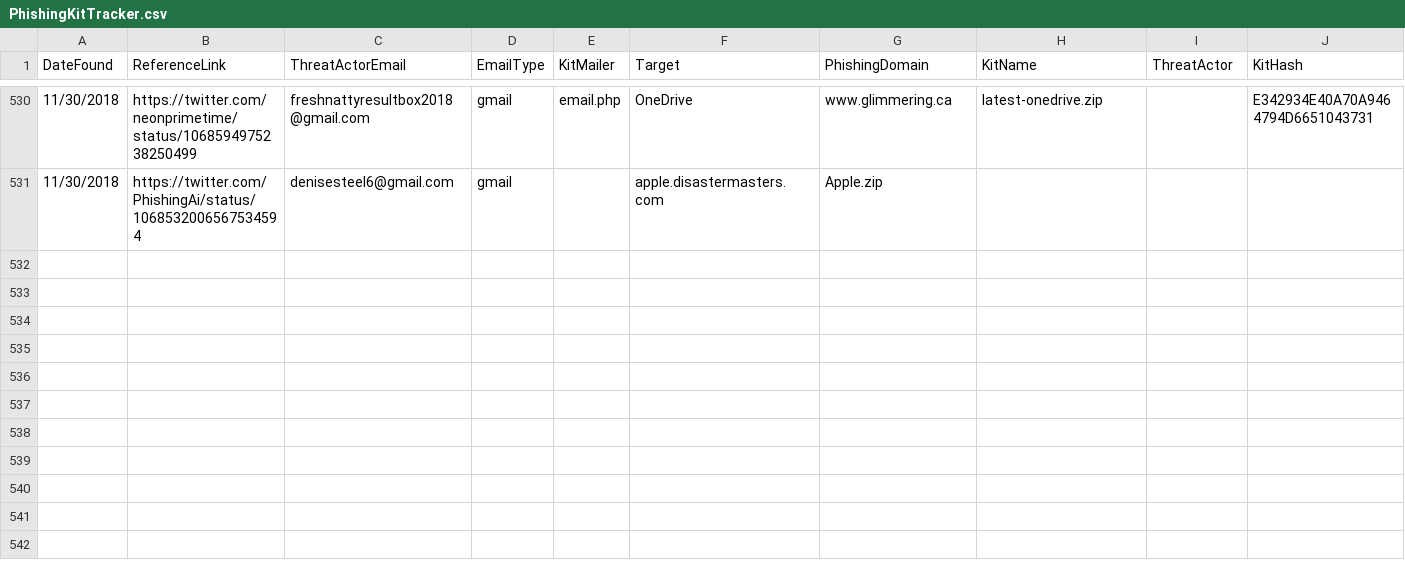
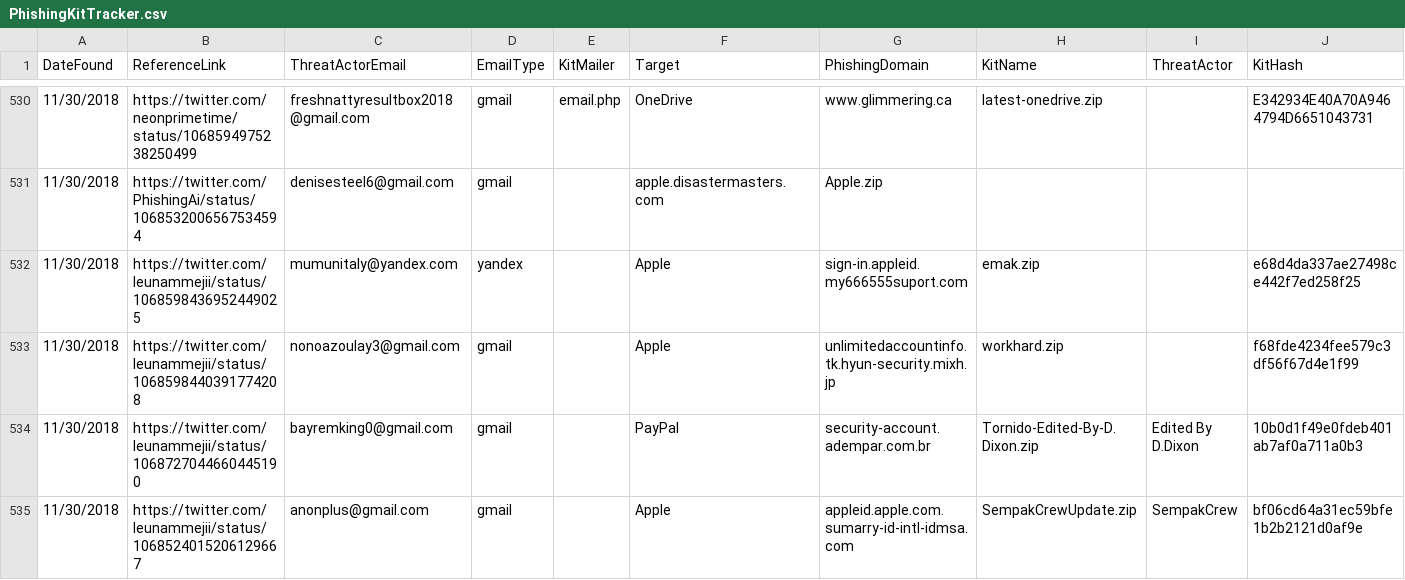
Before and after one commit to neonprimetime/PhishingKitTracker, a CSV file: PhishingKitTracker.csv, drawn as a sheet; only a part is shown, gaps mark what is left out.

Commit message:
Added 4 from leunammejii on 11/30
Added 4 from leunammejii on 11/30

```diff
--- a/PhishingKitTracker.csv
+++ b/PhishingKitTracker.csv
@@ -531 +531,5 @@ DateFound,ReferenceLink,ThreatActorEmail,EmailType,KitMailer,Target,PhishingDoma
 11/30/2018,https://twitter.com/PhishingAi/status/1068532006567534594,denisesteel6@gmail.com,gmail,,apple.disastermasters.com,Apple.zip,,,
+11/30/2018,https://twitter.com/leunammejii/status/1068598436952449025,mumunitaly@yandex.com,yandex,,Apple,sign-in.appleid.my666555suport.com,emak.zip,,e68d4da337ae27498ce442f7ed258f25
+11/30/2018,https://twitter.com/leunammejii/status/1068598440391774208,nonoazoulay3@gmail.com,gmail,,Apple,unlimitedaccountinfo.tk.hyun-security.mixh.jp,workhard.zip,,f68fde4234fee579c3df56f67d4e1f99
+11/30/2018,https://twitter.com/leunammejii/status/1068727044660445190,bayremking0@gmail.com,gmail,,PayPal,security-account.adempar.com.br,Tornido-Edited-By-D.Dixon.zip,Edited By D.Dixon,10b0d1f49e0fdeb401ab7af0a711a0b3
+11/30/2018,https://twitter.com/leunammejii/status/1068524015206129667,anonplus@gmail.com,gmail,,Apple,appleid.apple.com.sumarry-id-intl-idmsa.com,SempakCrewUpdate.zip,SempakCrew,bf06cd64a31ec59bfe1b2b2121d0af9e
```
